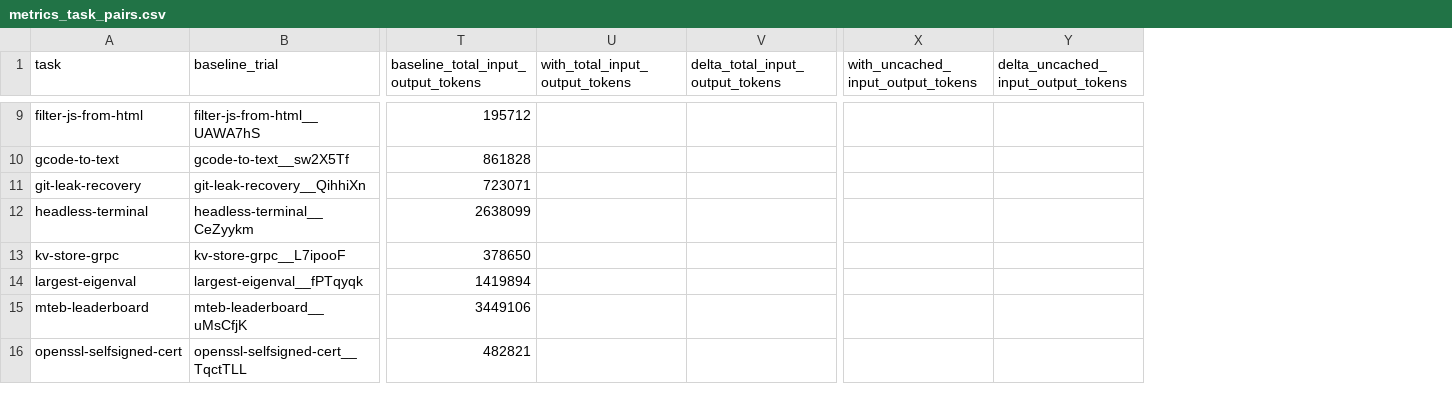
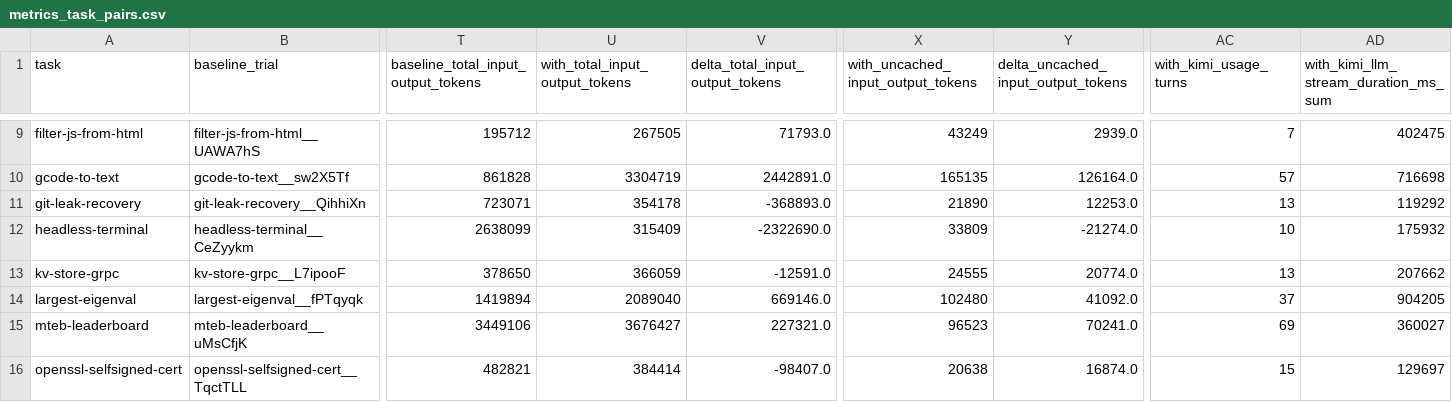
Before and after one commit to lwhere1314/Harness-TrajecDebug, a CSV file: docs/case-studies/kimi-code-tb21-metaharness-sweep-2026-06-10/metrics_task_pairs.csv, drawn as a sheet; only a part is shown, gaps mark what is left out; the diff covers the shown part only; the diff names each change by its address in the sheet, - before the commit and + after, or states it on an @@ line.

Commit message:
Add Kimi session token usage metrics

```diff
--- a/docs/case-studies/kimi-code-tb21-metaharness-sweep-2026-06-10/metrics_task_pairs.csv
+++ b/docs/case-studies/kimi-code-tb21-metaharness-sweep-2026-06-10/metrics_task_pairs.csv
+column AC (with_kimi_usage_turns), rows 9-16: 7 | 57 | 13 | 10 | 13 | 37 | 69 | 15
+column AD, row 1: with_kimi_llm_stream_duration_ms_sum; rows 9-16: 402475 | 716698 | 119292 | 175932 | 207662 | 904205 | 360027 | 129697
-U9 (with_total_input_output_tokens): (empty)
+U9 (with_total_input_output_tokens): 267505
-V9 (delta_total_input_output_tokens): (empty)
+V9 (delta_total_input_output_tokens): 71793.0
-X9: (empty)
+X9: 43249
-Y9: (empty)
+Y9: 2939.0
-U10 (with_total_input_output_tokens): (empty)
+U10 (with_total_input_output_tokens): 3304719
-V10 (delta_total_input_output_tokens): (empty)
+V10 (delta_total_input_output_tokens): 2442891.0
-X10: (empty)
+X10: 165135
-Y10: (empty)
+Y10: 126164.0
-U11 (with_total_input_output_tokens): (empty)
+U11 (with_total_input_output_tokens): 354178
-V11 (delta_total_input_output_tokens): (empty)
+V11 (delta_total_input_output_tokens): -368893.0
-X11: (empty)
+X11: 21890
-Y11: (empty)
+Y11: 12253.0
-U12 (with_total_input_output_tokens): (empty)
+U12 (with_total_input_output_tokens): 315409
-V12 (delta_total_input_output_tokens): (empty)
+V12 (delta_total_input_output_tokens): -2322690.0
-X12: (empty)
+X12: 33809
-Y12: (empty)
+Y12: -21274.0
-U13 (with_total_input_output_tokens): (empty)
+U13 (with_total_input_output_tokens): 366059
-V13 (delta_total_input_output_tokens): (empty)
+V13 (delta_total_input_output_tokens): -12591.0
-X13: (empty)
+X13: 24555
-Y13: (empty)
+Y13: 20774.0
-U14 (with_total_input_output_tokens): (empty)
+U14 (with_total_input_output_tokens): 2089040
-V14 (delta_total_input_output_tokens): (empty)
+V14 (delta_total_input_output_tokens): 669146.0
-X14: (empty)
+X14: 102480
-Y14: (empty)
+Y14: 41092.0
-U15 (with_total_input_output_tokens): (empty)
+U15 (with_total_input_output_tokens): 3676427
-V15 (delta_total_input_output_tokens): (empty)
+V15 (delta_total_input_output_tokens): 227321.0
-X15: (empty)
+X15: 96523
-Y15: (empty)
+Y15: 70241.0
-U16 (with_total_input_output_tokens): (empty)
+U16 (with_total_input_output_tokens): 384414
-V16 (delta_total_input_output_tokens): (empty)
+V16 (delta_total_input_output_tokens): -98407.0
-X16: (empty)
+X16: 20638
-Y16: (empty)
+Y16: 16874.0
```
Also changed, not shown: 48 edited cells elsewhere in this file, 9 other files.
